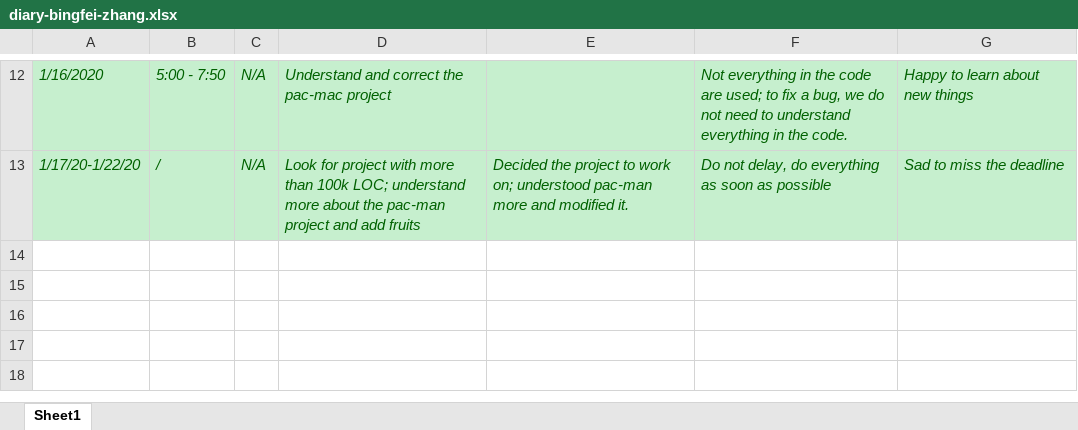
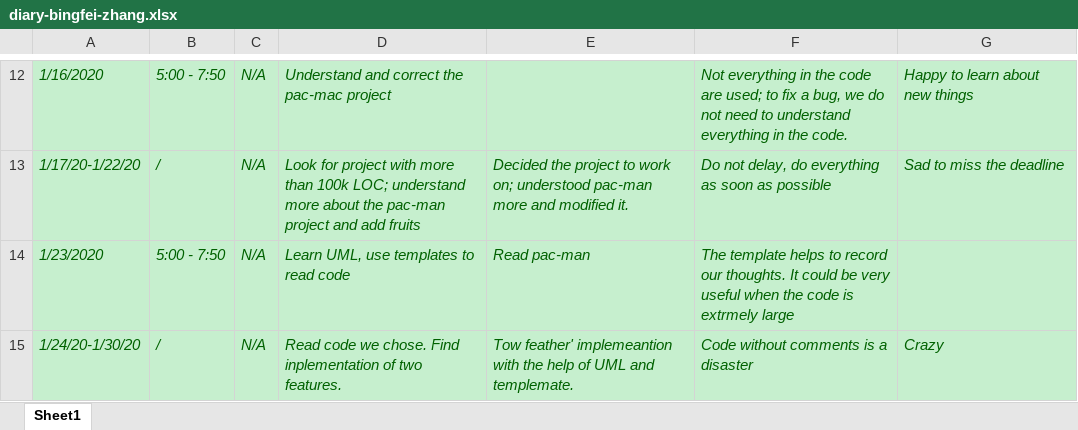
Before and after one commit to zihuaweng/W2020, an Excel workbook: diaries/diary-bingfei-zhang.xlsx, sheet Sheet1, drawn as a sheet; only a part is shown, gaps mark what is left out; values as stored, in another font and other column widths than the file's, no borders; the diff names each change by its address in the sheet, - before the commit and + after, or states it on an @@ line.

Commit message:
Add files via upload

```diff
--- a/diaries/diary-bingfei-zhang.xlsx (sheet Sheet1)
+++ b/diaries/diary-bingfei-zhang.xlsx (sheet Sheet1)
+row 14: 1/23/2020 | 5:00 - 7:50 | N/A | Learn UML, use templates to read code | Read pac-man | The template helps to record our thoughts. It could be very useful when the code is extrmely large
+row 15: 1/24/20-1/30/20 | / | N/A | Read code we chose. Find inplementation of two features. | Tow feather' implemeantion with the help of UML and templemate. | Code without comments is a disaster | Crazy
```
